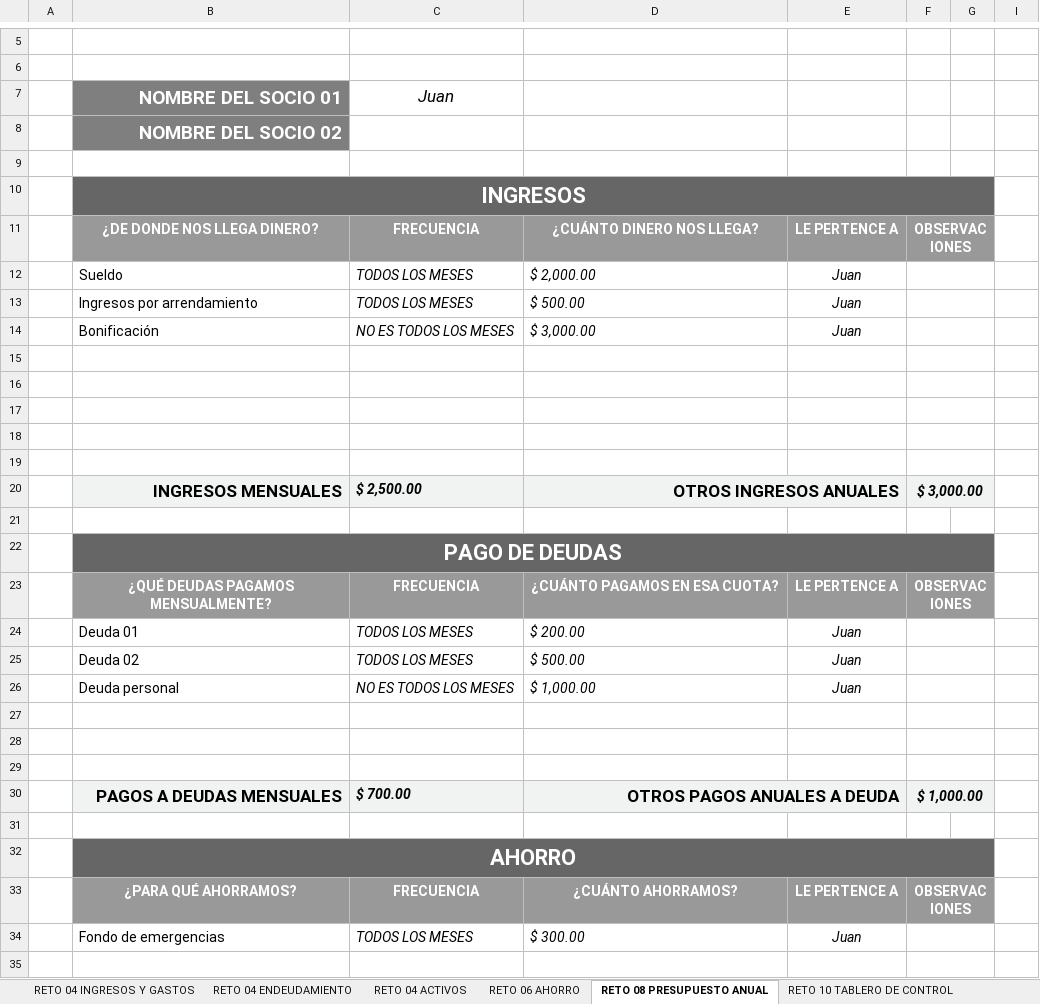
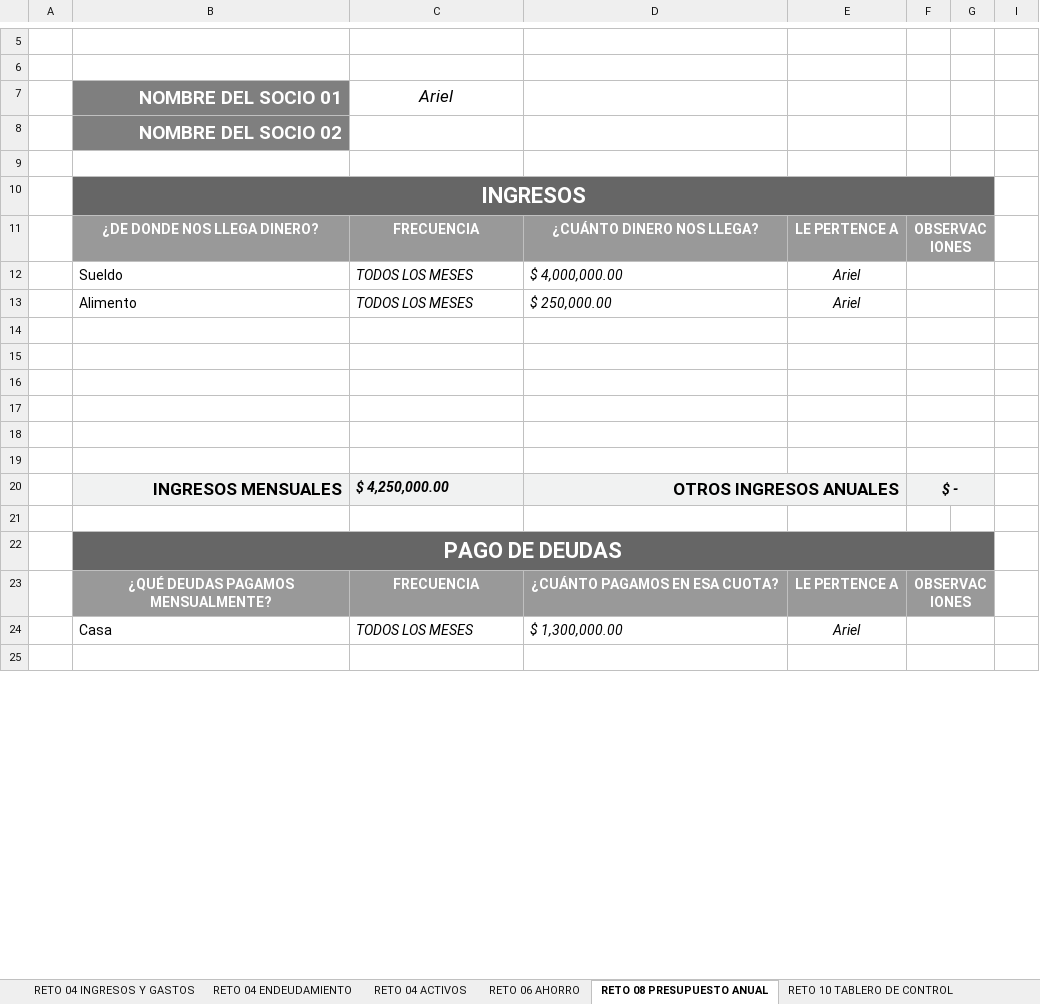
Before and after one commit to ArielMakerLabPy/FinanzaseInversiones, an Excel workbook: 02. Curso de Finanzas Personales/utils/evalua-objetivamente-tus-finanzas-personales.xlsx, sheet RETO 08 PRESUPUESTO ANUAL, drawn as a sheet; only a part is shown, gaps mark what is left out; values as stored, in another font and other column widths than the file's, no borders; charts and pictures not drawn; removed rows and columns are numbered as before the commit, all else as after; the diff covers the shown part only; the diff names each change by its address in the sheet, - before the commit and + after, or states it on an @@ line.

Commit message:
Se agrega archivo excel de retos

```diff
--- a/02. Curso de Finanzas Personales/utils/evalua-objetivamente-tus-finanzas-personales.xlsx (sheet RETO 08 PRESUPUESTO ANUAL)
+++ b/02. Curso de Finanzas Personales/utils/evalua-objetivamente-tus-finanzas-personales.xlsx (sheet RETO 08 PRESUPUESTO ANUAL)
-C7: Juan
+C7: Ariel
-D12: $ 2,000.00
+D12: $ 4,000,000.00
-E12: Juan
+E12: Ariel
-row 13:  | Ingresos por arrendamiento | TODOS LOS MESES | $ 500.00 | Juan
-row 14:  | Bonificación | NO ES TODOS LOS MESES | $ 3,000.00 | Juan
+row 13:  | Alimento | TODOS LOS MESES | $ 250,000.00 | Ariel
+row 19: (empty)
-C20: $ 2,500.00
+C20: $ 4,250,000.00
-F20: $ 3,000.00
+F20: $ -
-row 24:  | Deuda 01 | TODOS LOS MESES | $ 200.00 | Juan
-row 25:  | Deuda 02 | TODOS LOS MESES | $ 500.00 | Juan
-row 26:  | Deuda personal | NO ES TODOS LOS MESES | $ 1,000.00 | Juan
-row 24: (empty)
+row 24:  | Casa | TODOS LOS MESES | $ 1,300,000.00 | Ariel
-row 28: (empty)
-row 29: (empty)
-row 30:  | PAGOS A DEUDAS MENSUALES | $ 700.00 | OTROS PAGOS ANUALES A DEUDA |  | $ 1,000.00
-row 31: (empty)
-row 34:  | Fondo de emergencias | TODOS LOS MESES | $ 300.00 | Juan
```
Also changed, not shown: 8 added rows, 69 edited cells and cell formats elsewhere in this sheet, sheet RETO 10 TABLERO DE CONTROL, hidden cells, charts or pictures.
